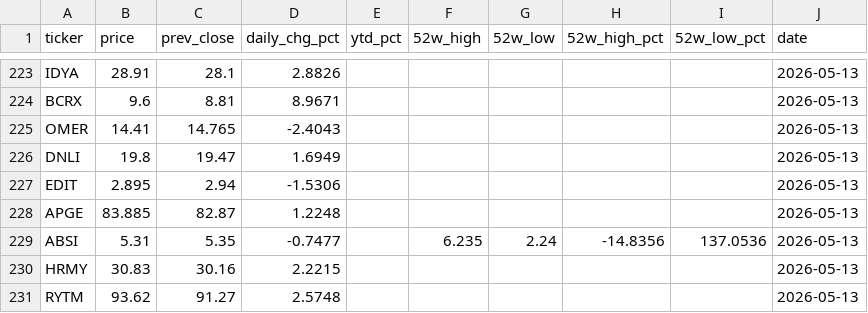
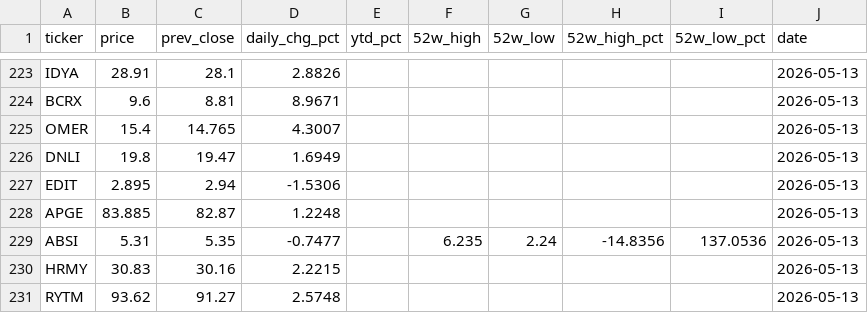
Before and after one commit to lorago92/epitope3-dashboard, a CSV file: data/prices_latest.csv, drawn as a sheet; only a part is shown, gaps mark what is left out.

Commit message:
chore: update dashboard data [2026-05-13]

```diff
--- a/data/prices_latest.csv
+++ b/data/prices_latest.csv
@@ -224,3 +224,3 @@ IDYA,28.91,28.1,2.8826,,,,,,2026-05-13
 BCRX,9.6,8.81,8.9671,,,,,,2026-05-13
-OMER,14.41,14.765,-2.4043,,,,,,2026-05-13
+OMER,15.4,14.765,4.3007,,,,,,2026-05-13
 DNLI,19.8,19.47,1.6949,,,,,,2026-05-13
```
